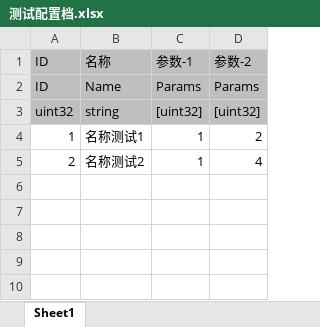
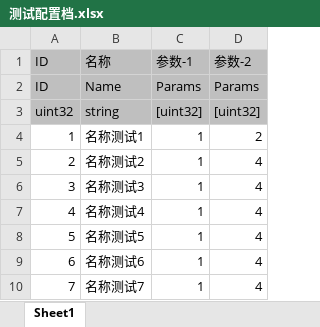
Before and after one commit to lambo-worm/test_merge_excel, an Excel workbook: 测试配置档.xlsx, sheet Sheet1, drawn as a sheet; values as stored, in another font and other column widths than the file's, no borders; the diff names each change by its address in the sheet, - before the commit and + after, or states it on an @@ line.

Commit message:
add test eg.

```diff
--- a/测试配置档.xlsx (sheet Sheet1)
+++ b/测试配置档.xlsx (sheet Sheet1)
+row 6: 3 | 名称测试3 | 1 | 4
+row 7: 4 | 名称测试4 | 1 | 4
+row 8: 5 | 名称测试5 | 1 | 4
+row 9: 6 | 名称测试6 | 1 | 4
+row 10: 7 | 名称测试7 | 1 | 4
```
